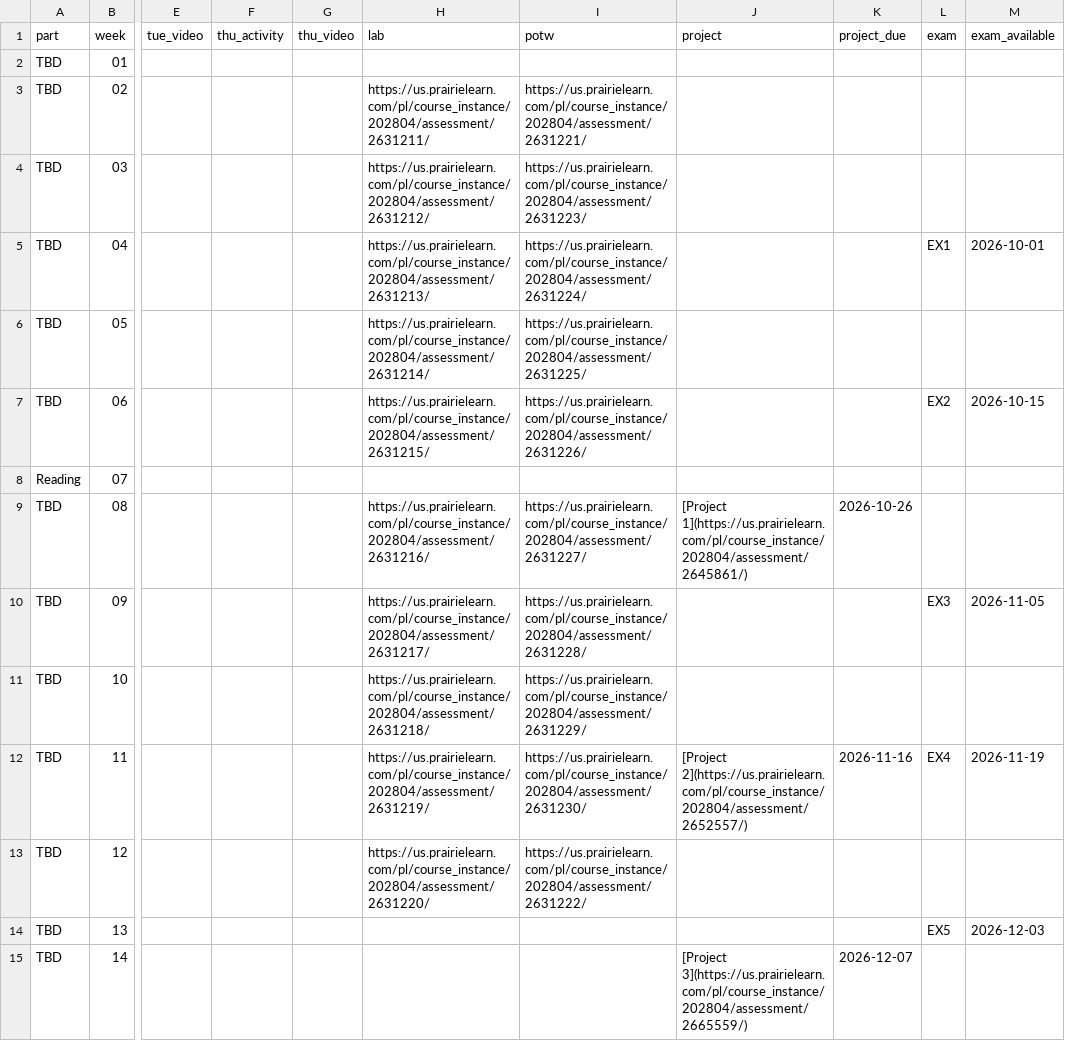
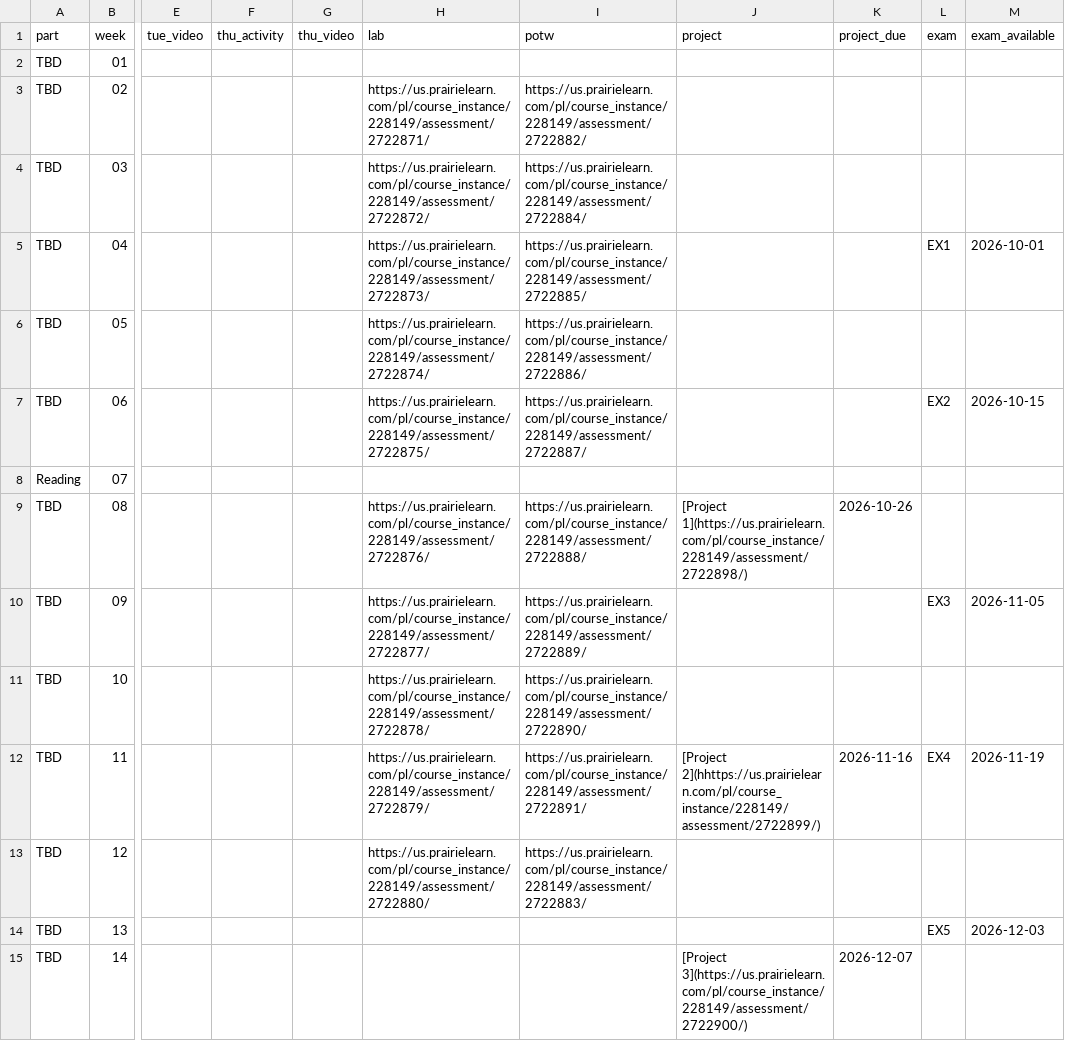
Before and after one commit to UBC-CS/cpsc203, a CSV file: data/schedule.csv, drawn as a sheet; only a part is shown, gaps mark what is left out; the diff names each change by its address in the sheet, - before the commit and + after, or states it on an @@ line.

Commit message:
Adjusted all schedule links to point to 2026W1 assessments. I had accidentally put in links to Cinda's 2025W2 assessments the first time.

```diff
--- a/data/schedule.csv
+++ b/data/schedule.csv
-H3 (lab): https://us.prairielearn.com/pl/course_instance/202804/assessment/2631211/
+H3 (lab): https://us.prairielearn.com/pl/course_instance/228149/assessment/2722871/
-I3 (potw): https://us.prairielearn.com/pl/course_instance/202804/assessment/2631221/
+I3 (potw): https://us.prairielearn.com/pl/course_instance/228149/assessment/2722882/
-H4 (lab): https://us.prairielearn.com/pl/course_instance/202804/assessment/2631212/
+H4 (lab): https://us.prairielearn.com/pl/course_instance/228149/assessment/2722872/
-I4 (potw): https://us.prairielearn.com/pl/course_instance/202804/assessment/2631223/
+I4 (potw): https://us.prairielearn.com/pl/course_instance/228149/assessment/2722884/
-H5 (lab): https://us.prairielearn.com/pl/course_instance/202804/assessment/2631213/
+H5 (lab): https://us.prairielearn.com/pl/course_instance/228149/assessment/2722873/
-I5 (potw): https://us.prairielearn.com/pl/course_instance/202804/assessment/2631224/
+I5 (potw): https://us.prairielearn.com/pl/course_instance/228149/assessment/2722885/
-H6 (lab): https://us.prairielearn.com/pl/course_instance/202804/assessment/2631214/
+H6 (lab): https://us.prairielearn.com/pl/course_instance/228149/assessment/2722874/
-I6 (potw): https://us.prairielearn.com/pl/course_instance/202804/assessment/2631225/
+I6 (potw): https://us.prairielearn.com/pl/course_instance/228149/assessment/2722886/
-H7 (lab): https://us.prairielearn.com/pl/course_instance/202804/assessment/2631215/
+H7 (lab): https://us.prairielearn.com/pl/course_instance/228149/assessment/2722875/
-I7 (potw): https://us.prairielearn.com/pl/course_instance/202804/assessment/2631226/
+I7 (potw): https://us.prairielearn.com/pl/course_instance/228149/assessment/2722887/
-H9 (lab): https://us.prairielearn.com/pl/course_instance/202804/assessment/2631216/
+H9 (lab): https://us.prairielearn.com/pl/course_instance/228149/assessment/2722876/
-I9 (potw): https://us.prairielearn.com/pl/course_instance/202804/assessment/2631227/
+I9 (potw): https://us.prairielearn.com/pl/course_instance/228149/assessment/2722888/
-J9 (project): [Project 1](https://us.prairielearn.com/pl/course_instance/202804/assessment/2645861/)
+J9 (project): [Project 1](https://us.prairielearn.com/pl/course_instance/228149/assessment/2722898/)
-H10 (lab): https://us.prairielearn.com/pl/course_instance/202804/assessment/2631217/
+H10 (lab): https://us.prairielearn.com/pl/course_instance/228149/assessment/2722877/
-I10 (potw): https://us.prairielearn.com/pl/course_instance/202804/assessment/2631228/
+I10 (potw): https://us.prairielearn.com/pl/course_instance/228149/assessment/2722889/
-H11 (lab): https://us.prairielearn.com/pl/course_instance/202804/assessment/2631218/
+H11 (lab): https://us.prairielearn.com/pl/course_instance/228149/assessment/2722878/
-I11 (potw): https://us.prairielearn.com/pl/course_instance/202804/assessment/2631229/
+I11 (potw): https://us.prairielearn.com/pl/course_instance/228149/assessment/2722890/
-H12 (lab): https://us.prairielearn.com/pl/course_instance/202804/assessment/2631219/
+H12 (lab): https://us.prairielearn.com/pl/course_instance/228149/assessment/2722879/
-I12 (potw): https://us.prairielearn.com/pl/course_instance/202804/assessment/2631230/
+I12 (potw): https://us.prairielearn.com/pl/course_instance/228149/assessment/2722891/
-J12 (project): [Project 2](https://us.prairielearn.com/pl/course_instance/202804/assessment/2652557/)
+J12 (project): [Project 2](hhttps://us.prairielearn.com/pl/course_instance/228149/assessment/2722899/)
-H13 (lab): https://us.prairielearn.com/pl/course_instance/202804/assessment/2631220/
+H13 (lab): https://us.prairielearn.com/pl/course_instance/228149/assessment/2722880/
-I13 (potw): https://us.prairielearn.com/pl/course_instance/202804/assessment/2631222/
+I13 (potw): https://us.prairielearn.com/pl/course_instance/228149/assessment/2722883/
-J15 (project): [Project 3](https://us.prairielearn.com/pl/course_instance/202804/assessment/2665559/)
+J15 (project): [Project 3](https://us.prairielearn.com/pl/course_instance/228149/assessment/2722900/)
```
